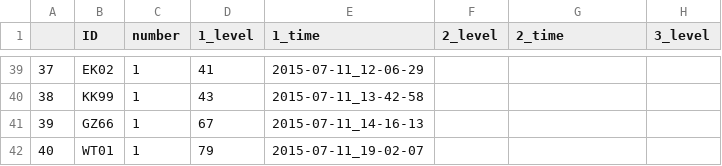
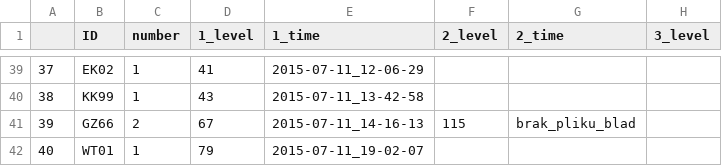
Before and after one commit to BrainTech/openbci, a CSV file: exps/ventures/data/game_results.csv, drawn as a sheet; only a part is shown, gaps mark what is left out; the diff names each change by its address in the sheet, - before the commit and + after, or states it on an @@ line.

Commit message:
add user GZ66 data sesion 2

```diff
--- a/exps/ventures/data/game_results.csv
+++ b/exps/ventures/data/game_results.csv
-C41 (number): 1
+C41 (number): 2
-F41 (2_level): (empty)
+F41 (2_level): 115
-G41 (2_time): (empty)
+G41 (2_time): brak_pliku_blad
```
